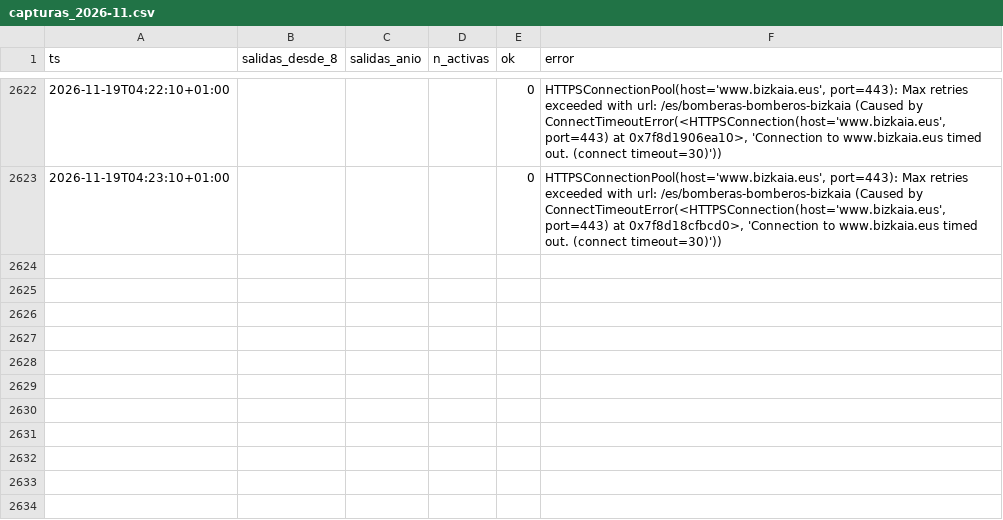
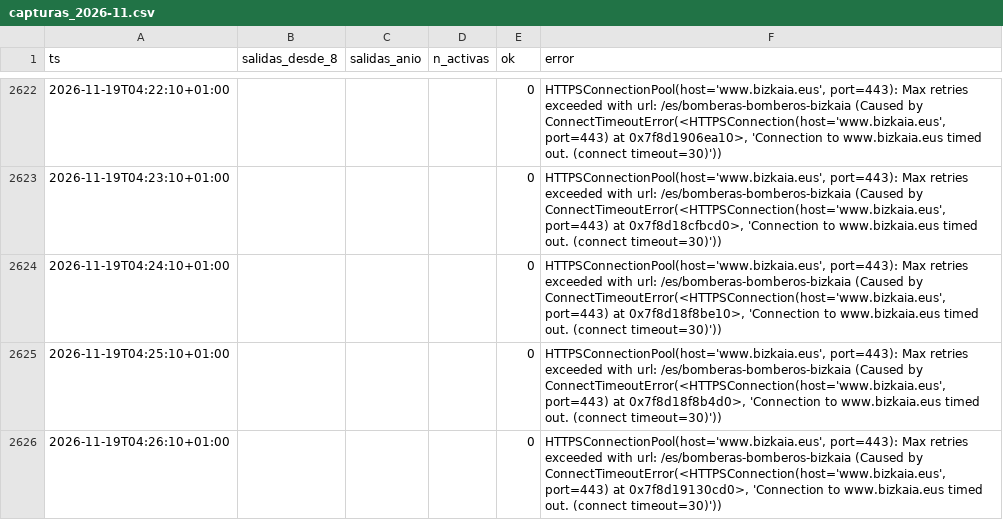
Before and after one commit to bsendagorta/auria, a CSV file: datos/online/github-min/capturas_2026-11.csv, drawn as a sheet; only a part is shown, gaps mark what is left out; the diff names each change by its address in the sheet, - before the commit and + after, or states it on an @@ line.

Commit message:
datos: capturas por minuto hasta 04:26

```diff
--- a/datos/online/github-min/capturas_2026-11.csv
+++ b/datos/online/github-min/capturas_2026-11.csv
+row 2624: 2026-11-19T04:24:10+01:00 |  |  |  | 0 | HTTPSConnectionPool(host='www.bizkaia.eus', port=443): Max retries exceeded with url: /es/bomberas-bomberos-bizkaia (Caused by ConnectTimeoutError(<HTTPSConnection(host='www.bizkaia.eus', port=443) at 0x7f8d18f8be10>, 'Connection to www.bizkaia.eus timed out. (connect timeout=30)'))
+row 2625: 2026-11-19T04:25:10+01:00 |  |  |  | 0 | HTTPSConnectionPool(host='www.bizkaia.eus', port=443): Max retries exceeded with url: /es/bomberas-bomberos-bizkaia (Caused by ConnectTimeoutError(<HTTPSConnection(host='www.bizkaia.eus', port=443) at 0x7f8d18f8b4d0>, 'Connection to www.bizkaia.eus timed out. (connect timeout=30)'))
+row 2626: 2026-11-19T04:26:10+01:00 |  |  |  | 0 | HTTPSConnectionPool(host='www.bizkaia.eus', port=443): Max retries exceeded with url: /es/bomberas-bomberos-bizkaia (Caused by ConnectTimeoutError(<HTTPSConnection(host='www.bizkaia.eus', port=443) at 0x7f8d19130cd0>, 'Connection to www.bizkaia.eus timed out. (connect timeout=30)'))
```
Also changed, not shown: 1 other file.
